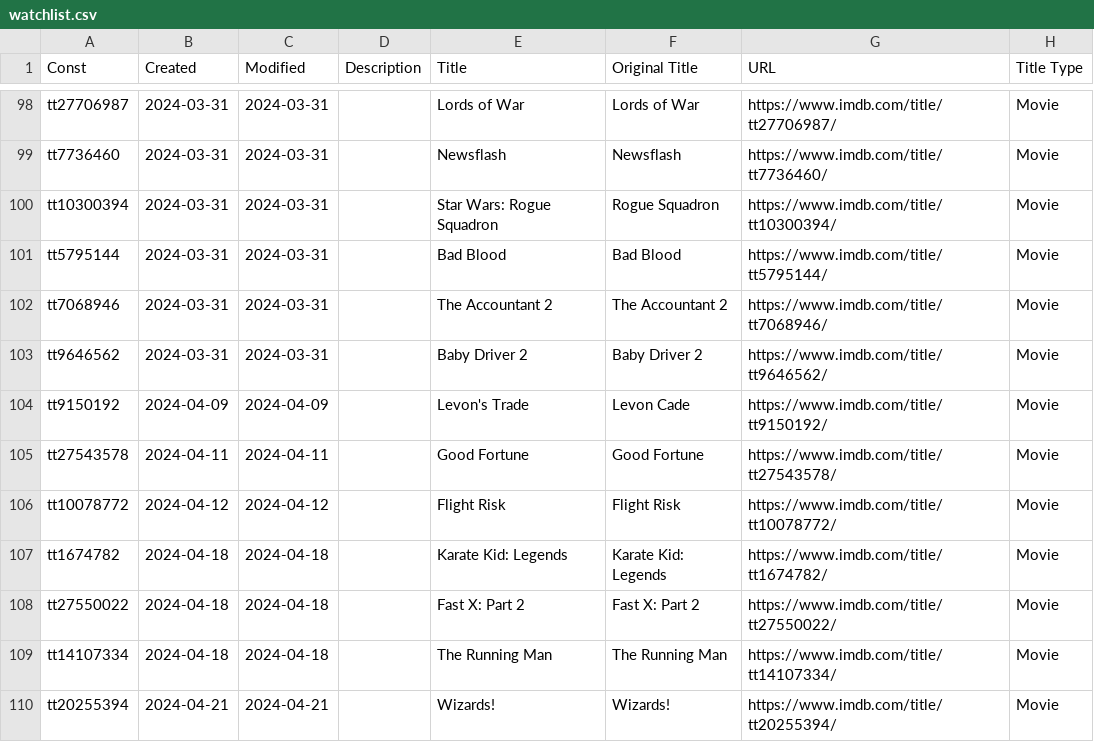
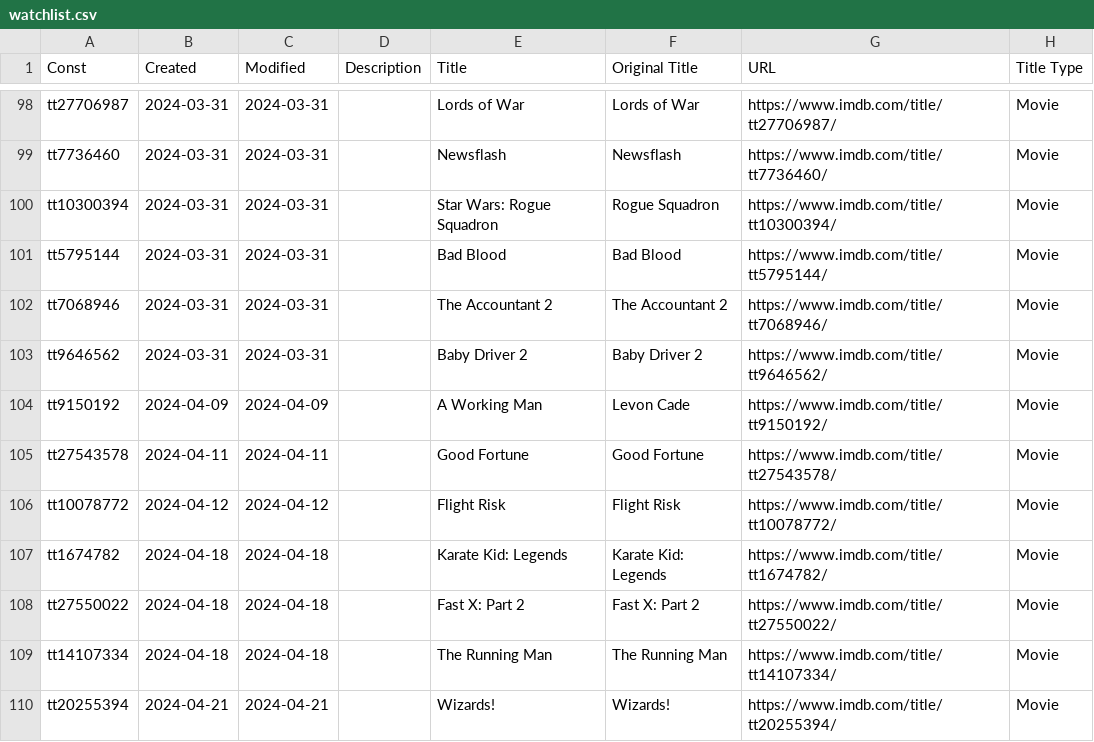
Before and after one commit to josh/imdb-data, a CSV file: watchlist.csv, drawn as a sheet; only a part is shown, gaps mark what is left out; the diff covers the shown part only; the diff names each change by its address in the sheet, - before the commit and + after, or states it on an @@ line.

```diff
--- a/watchlist.csv
+++ b/watchlist.csv
-E104 (Title): Levon's Trade
+E104 (Title): A Working Man
```
Also changed, not shown: 1 added row and 3 edited cells elsewhere in this file.
